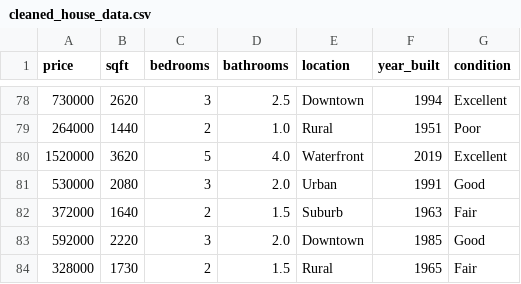
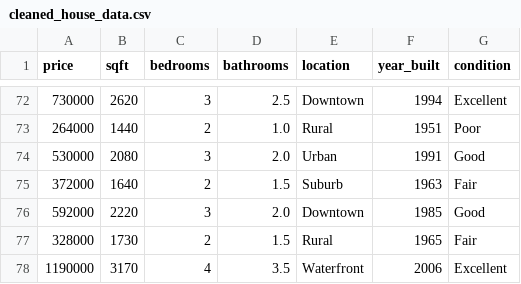
Before and after one commit to niting9881/house-price-mlops, a CSV file: data/processed/cleaned_house_data.csv, drawn as a sheet; only a part is shown, gaps mark what is left out; the shorter side is filled out with more unchanged rows; the diff covers the shown part only; the diff names each change by its address in the sheet, - before the commit and + after, or states it on an @@ line.

```diff
--- a/data/processed/cleaned_house_data.csv
+++ b/data/processed/cleaned_house_data.csv
-row 80: 1520000 | 3620 | 5 | 4.0 | Waterfront | 2019 | Excellent
```
Also changed, not shown: 6 removed rows elsewhere in this file, data/processed/data_scientists_features.csv, data/processed/featured_house_data.csv, 8 other files.
